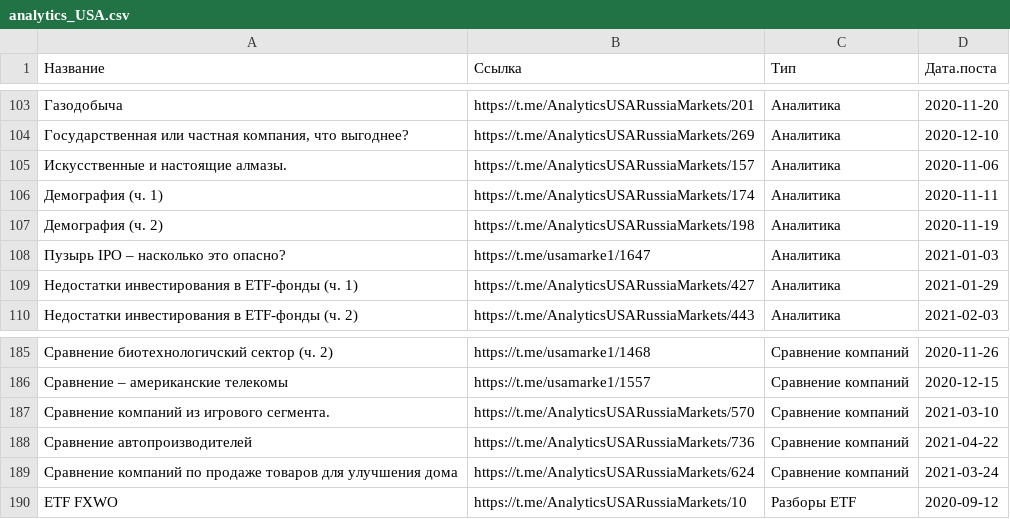
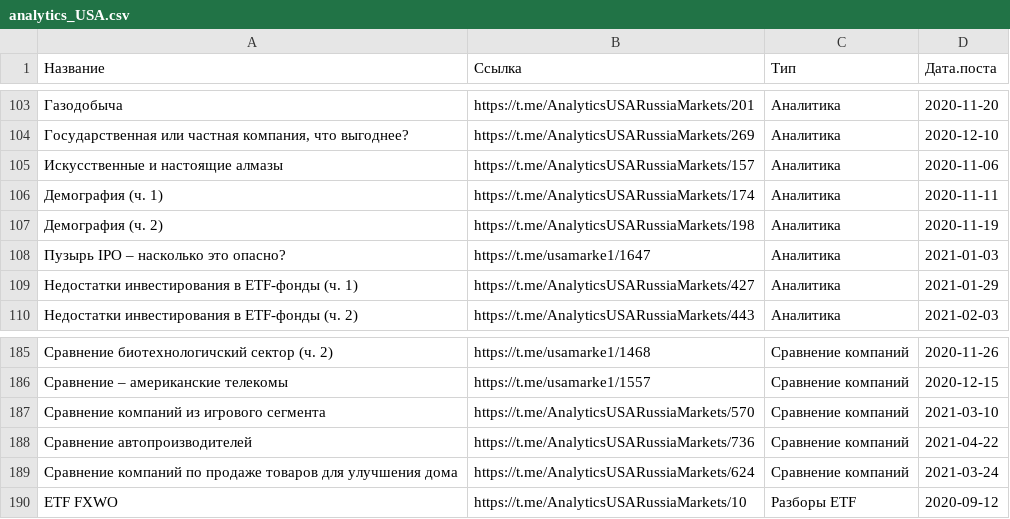
Before and after one commit to YoDwarf/InvestEra-app, a CSV file: analytics_USA.csv, drawn as a sheet; only a part is shown, gaps mark what is left out; the diff covers the shown part only.

```diff
--- a/analytics_USA.csv
+++ b/analytics_USA.csv
@@ -104,3 +104,3 @@
 "Государственная или частная компания, что выгоднее?","https://t.me/AnalyticsUSARussiaMarkets/269","Аналитика",2020-12-10
-"Искусственные и настоящие алмазы.","https://t.me/AnalyticsUSARussiaMarkets/157","Аналитика",2020-11-06
+"Искусственные и настоящие алмазы","https://t.me/AnalyticsUSARussiaMarkets/157","Аналитика",2020-11-06
 "Демография (ч. 1)","https://t.me/AnalyticsUSARussiaMarkets/174","Аналитика",2020-11-11
@@ -186,3 +186,3 @@
 "Сравнение – американские телекомы","https://t.me/usamarke1/1557","Сравнение компаний",2020-12-15
-"Сравнение компаний из игрового сегмента.","https://t.me/AnalyticsUSARussiaMarkets/570","Сравнение компаний",2021-03-10
+"Сравнение компаний из игрового сегмента","https://t.me/AnalyticsUSARussiaMarkets/570","Сравнение компаний",2021-03-10
 "Сравнение автопроизводителей","https://t.me/AnalyticsUSARussiaMarkets/736","Сравнение компаний",2021-04-22
```
Also changed, not shown: 9 edited cells elsewhere in this file.
